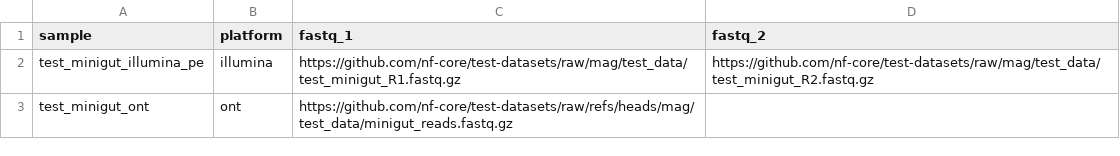
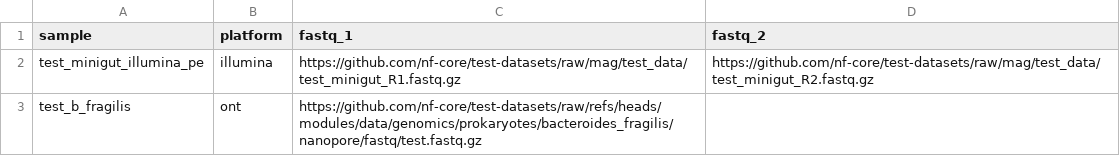
Before and after one commit to CLIMB-TRE/charybdis, a CSV file: assets/samplesheet.test.csv, drawn as a sheet.

```diff
--- a/assets/samplesheet.test.csv
+++ b/assets/samplesheet.test.csv
@@ -2,2 +2,2 @@ sample,platform,fastq_1,fastq_2
 test_minigut_illumina_pe,illumina,https://github.com/nf-core/test-datasets/raw/mag/test_data/test_minigut_R1.fastq.gz,https://github.com/nf-core/test-datasets/raw/mag/test_data/test_minigut_R2.fastq.gz
-test_minigut_ont,ont,https://github.com/nf-core/test-datasets/raw/refs/heads/mag/test_data/minigut_reads.fastq.gz,
+test_b_fragilis,ont,https://github.com/nf-core/test-datasets/raw/refs/heads/modules/data/genomics/prokaryotes/bacteroides_fragilis/nanopore/fastq/test.fastq.gz,
```
Also changed, not shown: 23 other files.
